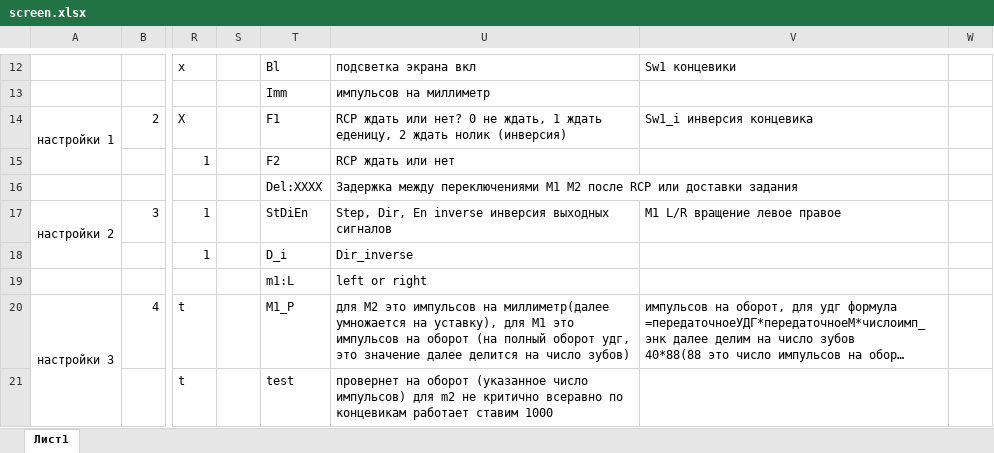
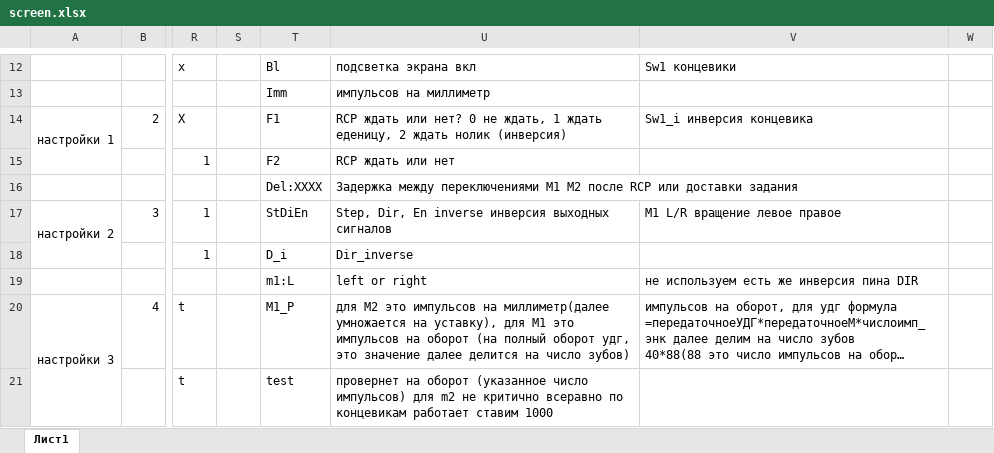
Before and after one commit to Ilshat-cloud/CNC_dividing_head, an Excel workbook: screen.xlsx, sheet Лист1, drawn as a sheet; only a part is shown, gaps mark what is left out; long unchanged cells end in …; values as stored, in another font and other column widths than the file's, no borders; the diff names each change by its address in the sheet, - before the commit and + after, or states it on an @@ line.

```diff
--- a/screen.xlsx (sheet Лист1)
+++ b/screen.xlsx (sheet Лист1)
-V19: (empty)
+V19: не используем есть же инверсия пина DIR
```
Also changed, not shown: 12 other files.
